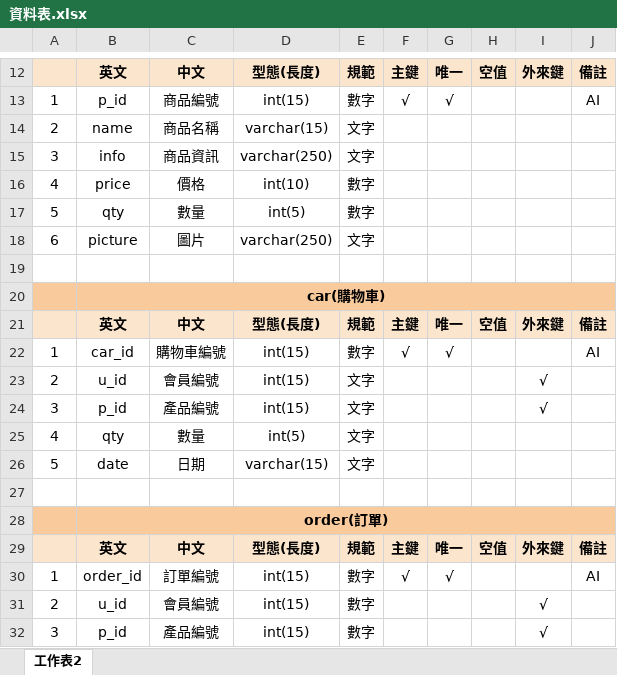
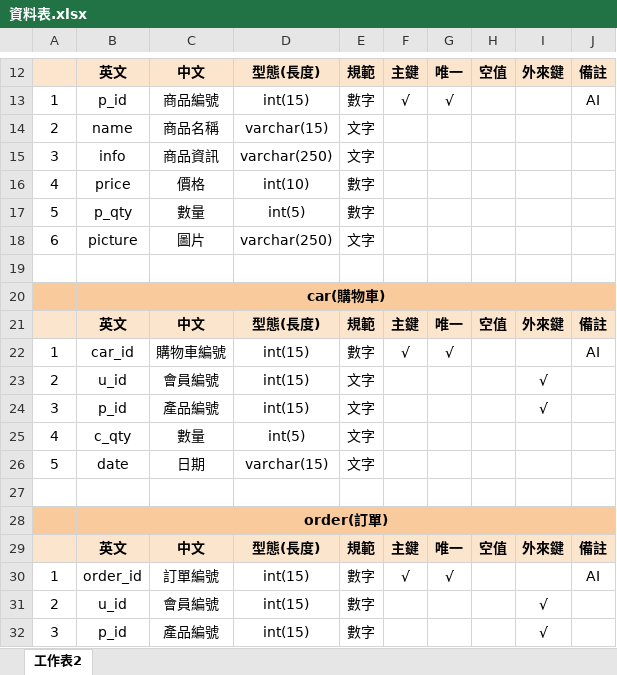
Before and after one commit to ellen-deng/shop, an Excel workbook: 資料表.xlsx, sheet 工作表2, drawn as a sheet; only a part is shown, gaps mark what is left out; values as stored, in another font and other column widths than the file's, no borders; the diff names each change by its address in the sheet, - before the commit and + after, or states it on an @@ line.

```diff
--- a/資料表.xlsx (sheet 工作表2)
+++ b/資料表.xlsx (sheet 工作表2)
-B17: qty
+B17: p_qty
-B25: qty
+B25: c_qty
```
Also changed, not shown: 11 other files.
